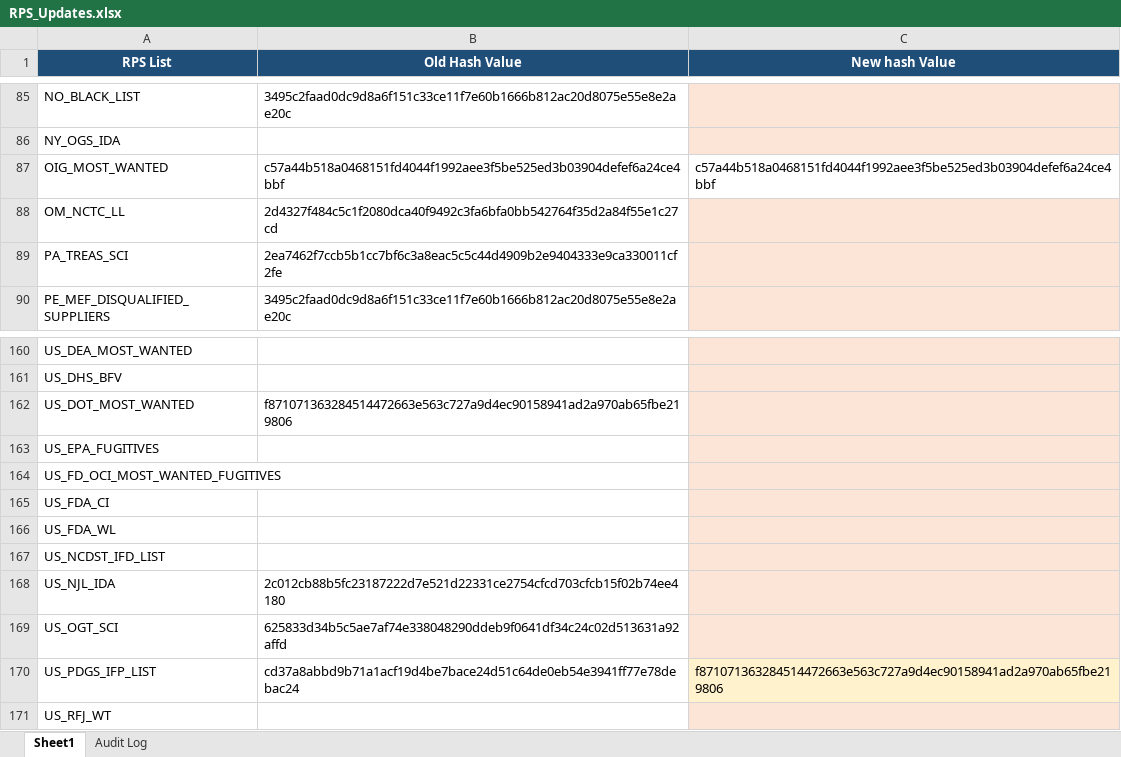
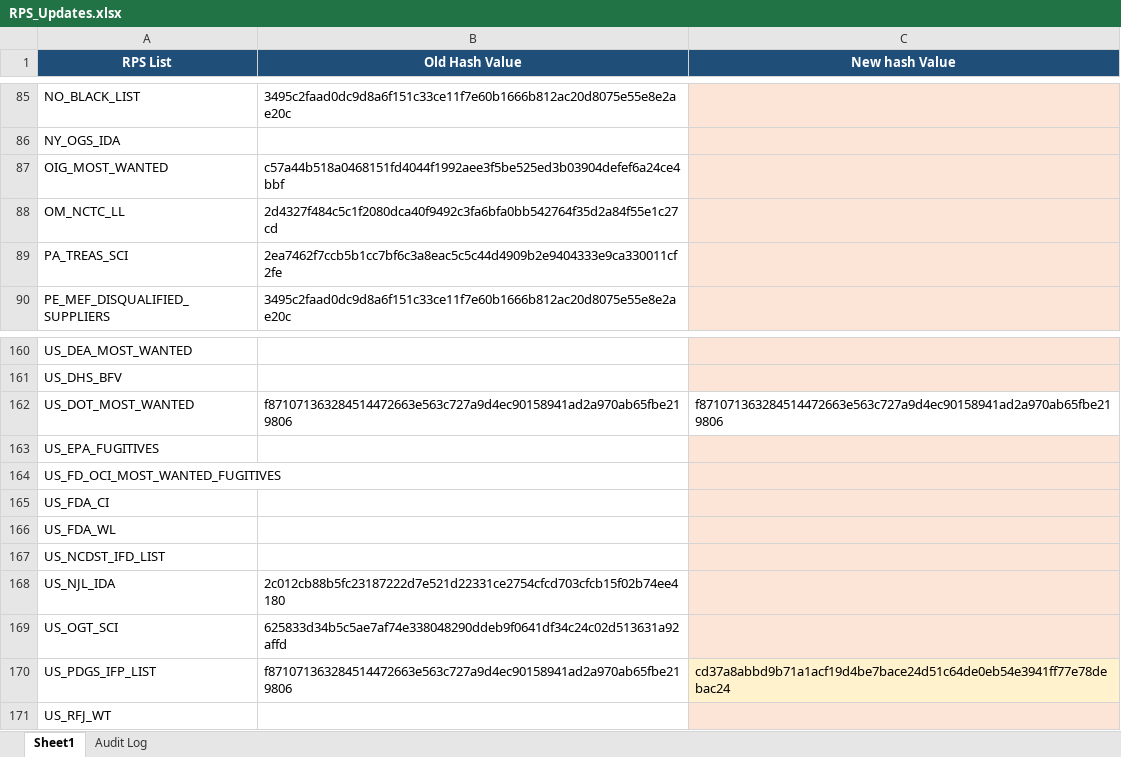
Before and after one commit to rahulraveendrannair-bot/Update-Checking-Automation, an Excel workbook: RPS_Updates.xlsx, sheet Sheet1, drawn as a sheet; only a part is shown, gaps mark what is left out; values as stored, in another font and other column widths than the file's, no borders; the diff names each change by its address in the sheet, - before the commit and + after, or states it on an @@ line.

```diff
--- a/RPS_Updates.xlsx (sheet Sheet1)
+++ b/RPS_Updates.xlsx (sheet Sheet1)
-C87 (New hash Value): c57a44b518a0468151fd4044f1992aee3f5be525ed3b03904defef6a24ce4bbf
+C87 (New hash Value): (empty)
-C87 fill: none
+C87 fill: #FCE4D6
-C162 (New hash Value): (empty)
+C162 (New hash Value): f871071363284514472663e563c727a9d4ec90158941ad2a970ab65fbe219806
-C162 fill: #FCE4D6
+C162 fill: none
-B170 (Old Hash Value): cd37a8abbd9b71a1acf19d4be7bace24d51c64de0eb54e3941ff77e78debac24
+B170 (Old Hash Value): f871071363284514472663e563c727a9d4ec90158941ad2a970ab65fbe219806
-C170 (New hash Value): f871071363284514472663e563c727a9d4ec90158941ad2a970ab65fbe219806
+C170 (New hash Value): cd37a8abbd9b71a1acf19d4be7bace24d51c64de0eb54e3941ff77e78debac24
```
Also changed, not shown: sheet Audit Log, 2 other files.
